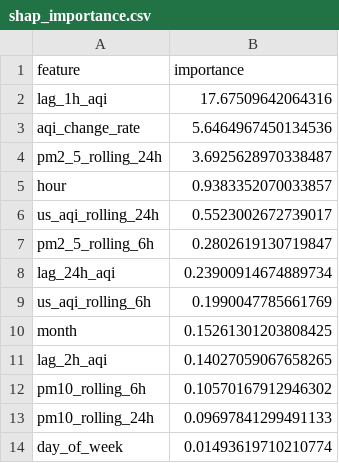
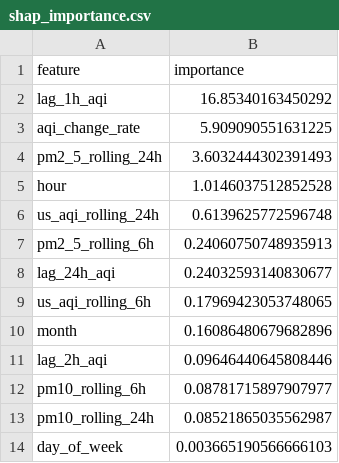
Before and after one commit to ahmed-121174/HazaraAQI_10Pearls, a CSV file: models/shap_importance.csv, drawn as a sheet.

Commit message:
[Daily] Retrained models + updated SHAP importance

```diff
--- a/models/shap_importance.csv
+++ b/models/shap_importance.csv
@@ -1,14 +1,14 @@
 feature,importance
-lag_1h_aqi,17.67509642064316
-aqi_change_rate,5.6464967450134536
-pm2_5_rolling_24h,3.6925628970338487
-hour,0.9383352070033857
-us_aqi_rolling_24h,0.5523002672739017
-pm2_5_rolling_6h,0.2802619130719847
-lag_24h_aqi,0.23900914674889734
-us_aqi_rolling_6h,0.1990047785661769
-month,0.15261301203808425
-lag_2h_aqi,0.14027059067658265
-pm10_rolling_6h,0.10570167912946302
-pm10_rolling_24h,0.09697841299491133
-day_of_week,0.01493619710210774
+lag_1h_aqi,16.85340163450292
+aqi_change_rate,5.909090551631225
+pm2_5_rolling_24h,3.6032444302391493
+hour,1.0146037512852528
+us_aqi_rolling_24h,0.6139625772596748
+pm2_5_rolling_6h,0.24060750748935913
+lag_24h_aqi,0.24032593140830677
+us_aqi_rolling_6h,0.17969423053748065
+month,0.16086480679682896
+lag_2h_aqi,0.09646440645808446
+pm10_rolling_6h,0.08781715897907977
+pm10_rolling_24h,0.08521865035562987
+day_of_week,0.003665190566666103
```
Also changed, not shown: models/training_results.csv, 4 other files.
